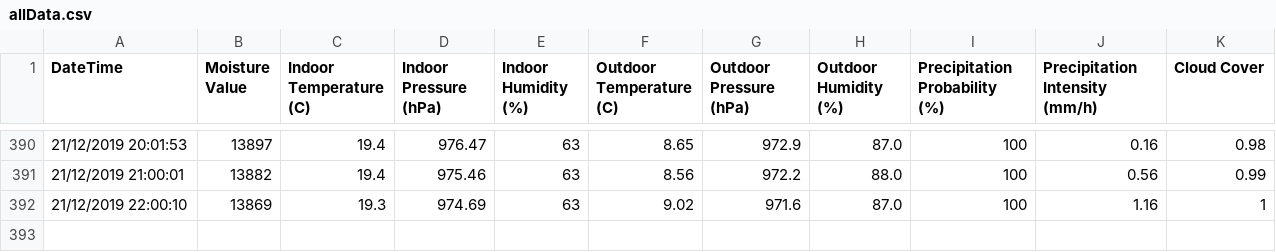
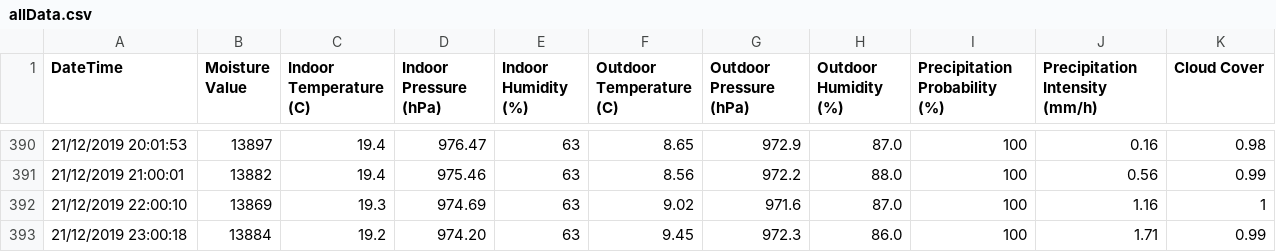
Before and after one commit to NiravGC/soilsensor, a CSV file: data/allData.csv, drawn as a sheet; only a part is shown, gaps mark what is left out; the diff names each change by its address in the sheet, - before the commit and + after, or states it on an @@ line.

Commit message:
AUTO: Datapoint added

```diff
--- a/data/allData.csv
+++ b/data/allData.csv
+row 393: 21/12/2019 23:00:18 | 13884 | 19.2 | 974.20 | 63 | 9.45 | 972.3 | 86.0 | 100 | 1.71 | 0.99
```
